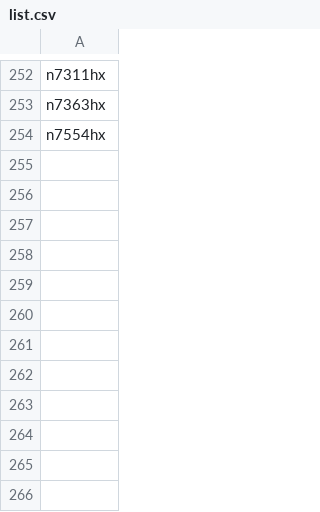
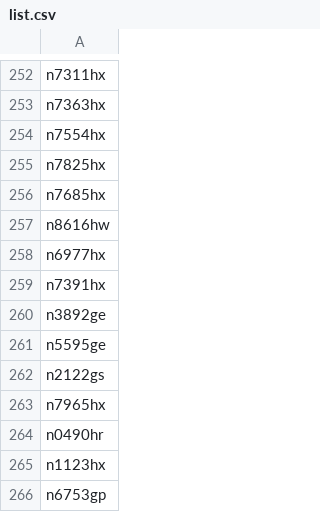
Before and after one commit to n1sym/nocdaily, a CSV file: back/list.csv, drawn as a sheet; only a part is shown, gaps mark what is left out; the diff names each change by its address in the sheet, - before the commit and + after, or states it on an @@ line.

```diff
--- a/back/list.csv
+++ b/back/list.csv
+row 255: n7825hx
+row 256: n7685hx
+row 257: n8616hw
+row 258: n6977hx
+row 259: n7391hx
+row 260: n3892ge
+row 261: n5595ge
+row 262: n2122gs
+row 263: n7965hx
+row 264: n0490hr
+row 265: n1123hx
+row 266: n6753gp
```
Also changed, not shown: 2 other files.
